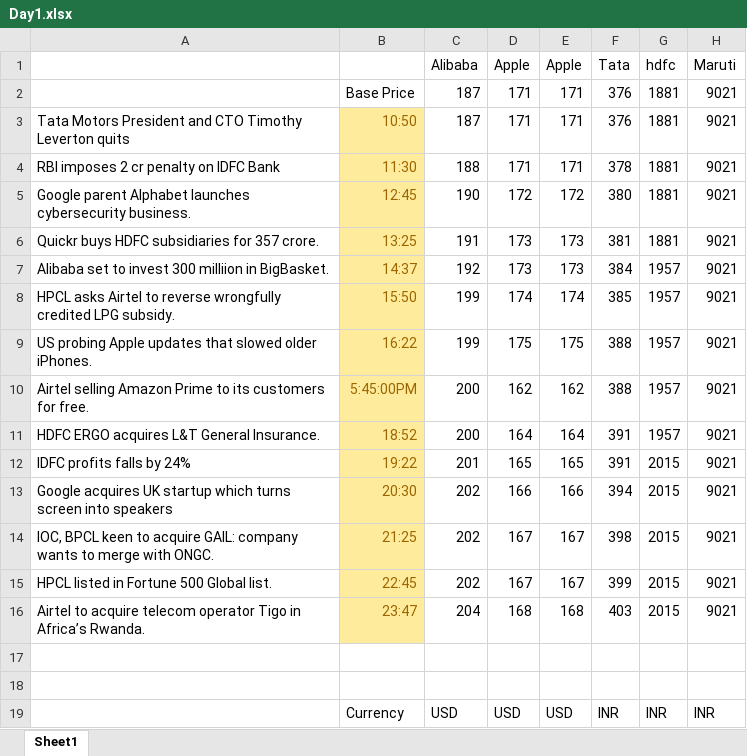
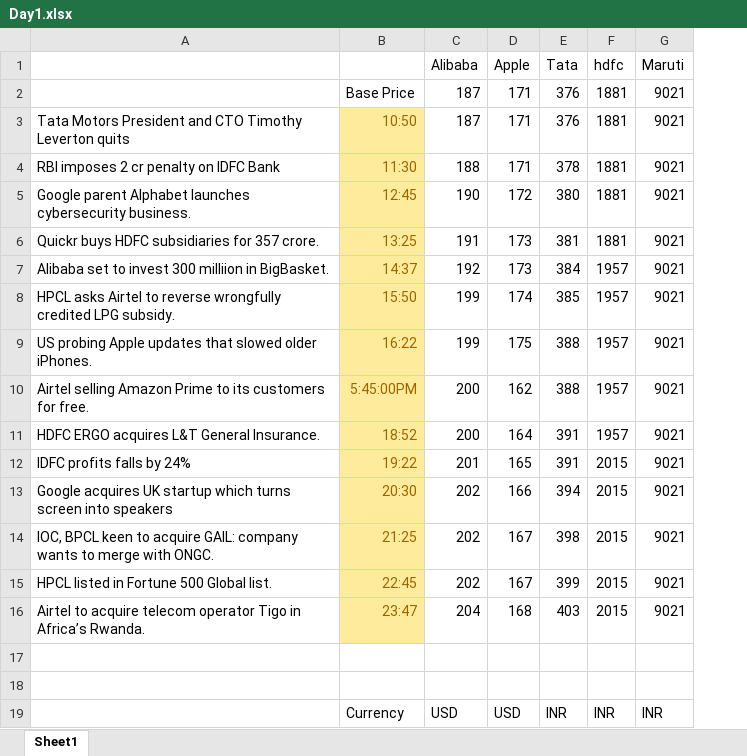
Before and after one commit to apb7/sms18, an Excel workbook: SMS_18/data/xlsx/Day1.xlsx, sheet Sheet1, drawn as a sheet; only a part is shown; values as stored, in another font and other column widths than the file's, no borders; the diff names each change by its address in the sheet, - before the commit and + after, or states it on an @@ line.

```diff
--- a/SMS_18/data/xlsx/Day1.xlsx (sheet Sheet1)
+++ b/SMS_18/data/xlsx/Day1.xlsx (sheet Sheet1)
-column E (Apple), rows 2-19: 171 | 171 | 171 | 172 | 173 | 173 | 174 | 175 | 162 | 164 | 165 | 166 | 167 | 167 | 168 |  |  | USD
```
Also changed, not shown: 4 other files.
